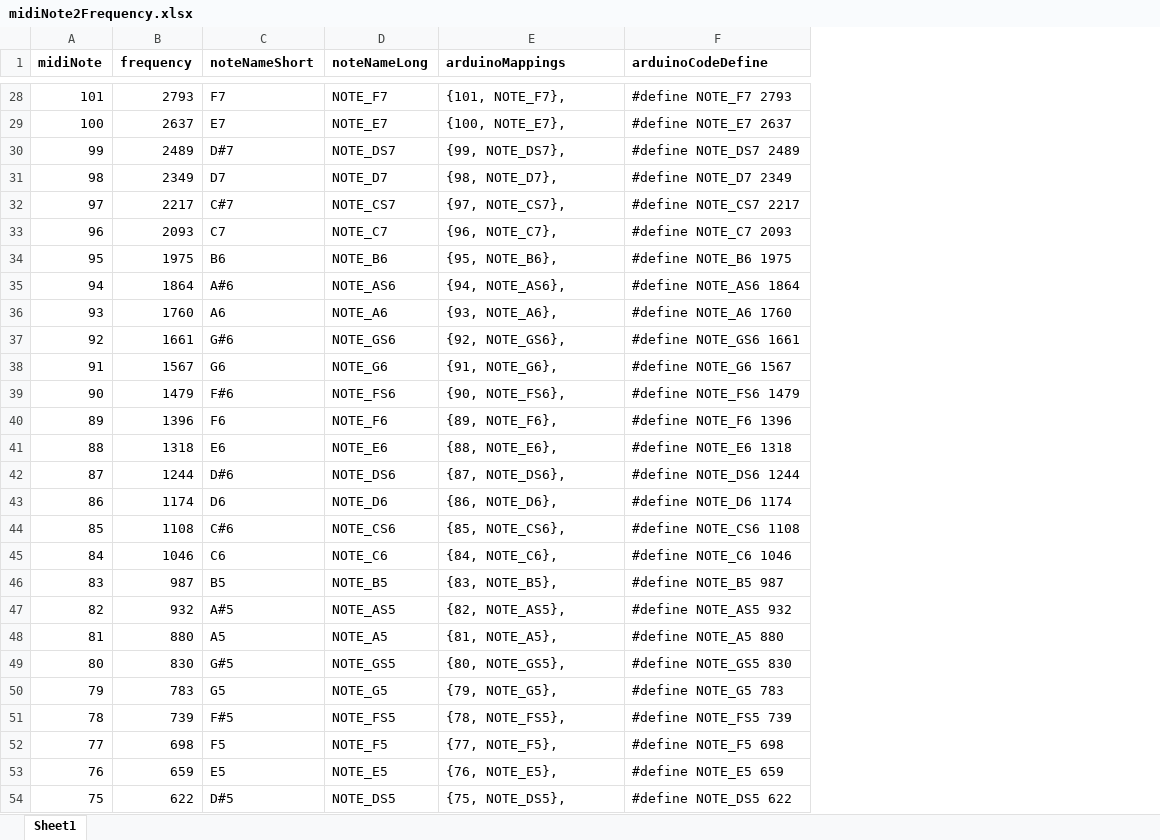
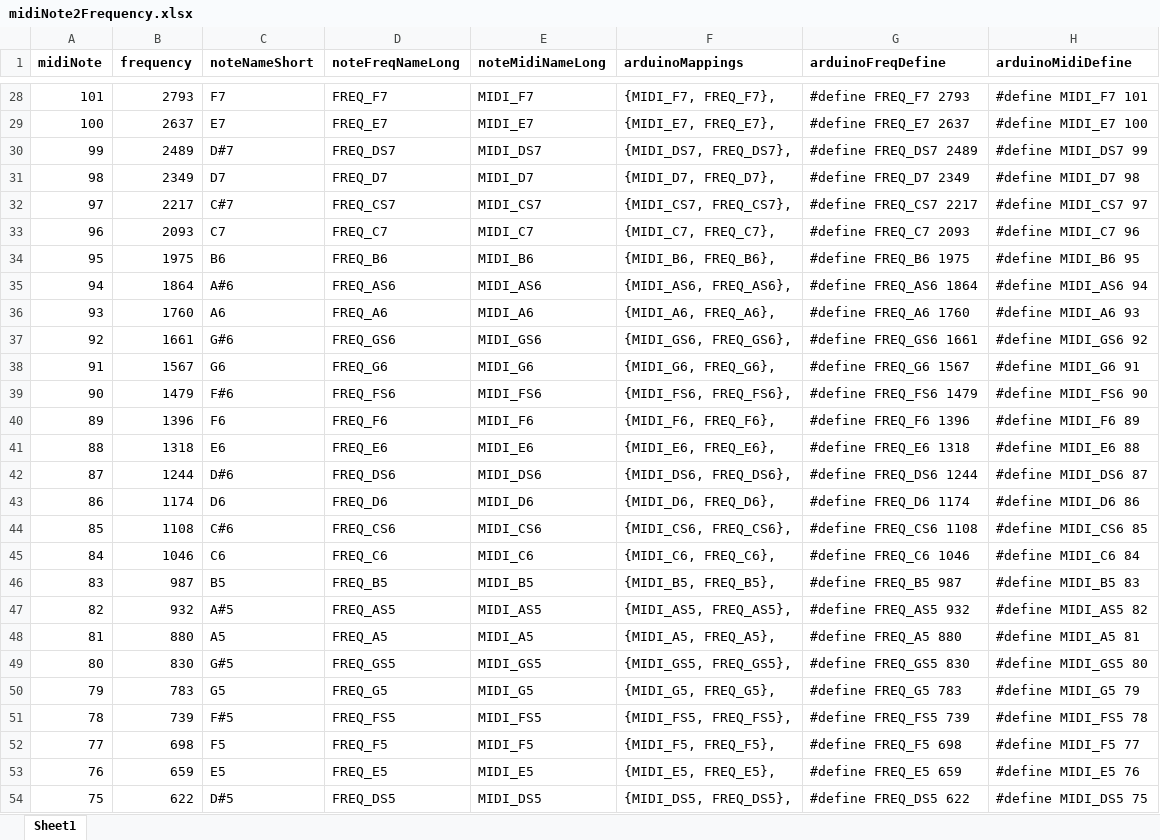
Before and after one commit to jamesleesaunders/arduino_midi, an Excel workbook: midi_tone/midiNote2Frequency.xlsx, sheet Sheet1, drawn as a sheet; only a part is shown, gaps mark what is left out; values as stored, in another font and other column widths than the file's, no borders; removed rows and columns are numbered as before the commit, all else as after; the diff covers the shown part only; the diff names each change by its address in the sheet, - before the commit and + after, or states it on an @@ line.

```diff
--- a/midi_tone/midiNote2Frequency.xlsx (sheet Sheet1)
+++ b/midi_tone/midiNote2Frequency.xlsx (sheet Sheet1)
-column D (noteNameLong), rows 28-54: NOTE_F7 | NOTE_E7 | NOTE_DS7 | NOTE_D7 | NOTE_CS7 | NOTE_C7 | NOTE_B6 | NOTE_AS6 | NOTE_A6 | NOTE_GS6 | NOTE_G6 | NOTE_FS6 | NOTE_F6 | NOTE_E6 | NOTE_DS6 | NOTE_D6 | NOTE_CS6 | NOTE_C6 | NOTE_B5 | NOTE_AS5 | NOTE_A5 | NOTE_GS5 | NOTE_G5 | NOTE_FS5 | NOTE_F5 | NOTE_E5 | NOTE_DS5
+column D (noteFreqNameLong), rows 28-54: FREQ_F7 | FREQ_E7 | FREQ_DS7 | FREQ_D7 | FREQ_CS7 | FREQ_C7 | FREQ_B6 | FREQ_AS6 | FREQ_A6 | FREQ_GS6 | FREQ_G6 | FREQ_FS6 | FREQ_F6 | FREQ_E6 | FREQ_DS6 | FREQ_D6 | FREQ_CS6 | FREQ_C6 | FREQ_B5 | FREQ_AS5 | FREQ_A5 | FREQ_GS5 | FREQ_G5 | FREQ_FS5 | FREQ_F5 | FREQ_E5 | FREQ_DS5
+column E (noteMidiNameLong), rows 28-54: MIDI_F7 | MIDI_E7 | MIDI_DS7 | MIDI_D7 | MIDI_CS7 | MIDI_C7 | MIDI_B6 | MIDI_AS6 | MIDI_A6 | MIDI_GS6 | MIDI_G6 | MIDI_FS6 | MIDI_F6 | MIDI_E6 | MIDI_DS6 | MIDI_D6 | MIDI_CS6 | MIDI_C6 | MIDI_B5 | MIDI_AS5 | MIDI_A5 | MIDI_GS5 | MIDI_G5 | MIDI_FS5 | MIDI_F5 | MIDI_E5 | MIDI_DS5
-column F (arduinoCodeDefine), rows 28-54: #define NOTE_F7 2793 | #define NOTE_E7 2637 | #define NOTE_DS7 2489 | #define NOTE_D7 2349 | #define NOTE_CS7 2217 | #define NOTE_C7 2093 | #define NOTE_B6 1975 | #define NOTE_AS6 1864 | #define NOTE_A6 1760 | #define NOTE_GS6 1661 | #define NOTE_G6 1567 | #define NOTE_FS6 1479 | #define NOTE_F6 1396 | #define NOTE_E6 1318 | #define NOTE_DS6 1244 | #define NOTE_D6 1174 | #define NOTE_CS6 1108 | #define NOTE_C6 1046 | #define NOTE_B5 987 | #define NOTE_AS5 932 | #define NOTE_A5 880 | #define NOTE_GS5 830 | #define NOTE_G5 783 | #define NOTE_FS5 739 | #define NOTE_F5 698 | #define NOTE_E5 659 | #define NOTE_DS5 622
+column G (arduinoFreqDefine), rows 28-54: #define FREQ_F7 2793 | #define FREQ_E7 2637 | #define FREQ_DS7 2489 | #define FREQ_D7 2349 | #define FREQ_CS7 2217 | #define FREQ_C7 2093 | #define FREQ_B6 1975 | #define FREQ_AS6 1864 | #define FREQ_A6 1760 | #define FREQ_GS6 1661 | #define FREQ_G6 1567 | #define FREQ_FS6 1479 | #define FREQ_F6 1396 | #define FREQ_E6 1318 | #define FREQ_DS6 1244 | #define FREQ_D6 1174 | #define FREQ_CS6 1108 | #define FREQ_C6 1046 | #define FREQ_B5 987 | #define FREQ_AS5 932 | #define FREQ_A5 880 | #define FREQ_GS5 830 | #define FREQ_G5 783 | #define FREQ_FS5 739 | #define FREQ_F5 698 | #define FREQ_E5 659 | #define FREQ_DS5 622
+column H (arduinoMidiDefine), rows 28-54: #define MIDI_F7 101 | #define MIDI_E7 100 | #define MIDI_DS7 99 | #define MIDI_D7 98 | #define MIDI_CS7 97 | #define MIDI_C7 96 | #define MIDI_B6 95 | #define MIDI_AS6 94 | #define MIDI_A6 93 | #define MIDI_GS6 92 | #define MIDI_G6 91 | #define MIDI_FS6 90 | #define MIDI_F6 89 | #define MIDI_E6 88 | #define MIDI_DS6 87 | #define MIDI_D6 86 | #define MIDI_CS6 85 | #define MIDI_C6 84 | #define MIDI_B5 83 | #define MIDI_AS5 82 | #define MIDI_A5 81 | #define MIDI_GS5 80 | #define MIDI_G5 79 | #define MIDI_FS5 78 | #define MIDI_F5 77 | #define MIDI_E5 76 | #define MIDI_DS5 75
-F28 (arduinoMappings): {101, NOTE_F7},
+F28 (arduinoMappings): {MIDI_F7, FREQ_F7},
-F29 (arduinoMappings): {100, NOTE_E7},
+F29 (arduinoMappings): {MIDI_E7, FREQ_E7},
-F30 (arduinoMappings): {99, NOTE_DS7},
+F30 (arduinoMappings): {MIDI_DS7, FREQ_DS7},
-F31 (arduinoMappings): {98, NOTE_D7},
+F31 (arduinoMappings): {MIDI_D7, FREQ_D7},
-F32 (arduinoMappings): {97, NOTE_CS7},
+F32 (arduinoMappings): {MIDI_CS7, FREQ_CS7},
-F33 (arduinoMappings): {96, NOTE_C7},
+F33 (arduinoMappings): {MIDI_C7, FREQ_C7},
-F34 (arduinoMappings): {95, NOTE_B6},
+F34 (arduinoMappings): {MIDI_B6, FREQ_B6},
-F35 (arduinoMappings): {94, NOTE_AS6},
+F35 (arduinoMappings): {MIDI_AS6, FREQ_AS6},
-F36 (arduinoMappings): {93, NOTE_A6},
+F36 (arduinoMappings): {MIDI_A6, FREQ_A6},
-F37 (arduinoMappings): {92, NOTE_GS6},
+F37 (arduinoMappings): {MIDI_GS6, FREQ_GS6},
-F38 (arduinoMappings): {91, NOTE_G6},
+F38 (arduinoMappings): {MIDI_G6, FREQ_G6},
-F39 (arduinoMappings): {90, NOTE_FS6},
+F39 (arduinoMappings): {MIDI_FS6, FREQ_FS6},
-F40 (arduinoMappings): {89, NOTE_F6},
+F40 (arduinoMappings): {MIDI_F6, FREQ_F6},
-F41 (arduinoMappings): {88, NOTE_E6},
+F41 (arduinoMappings): {MIDI_E6, FREQ_E6},
-F42 (arduinoMappings): {87, NOTE_DS6},
+F42 (arduinoMappings): {MIDI_DS6, FREQ_DS6},
-F43 (arduinoMappings): {86, NOTE_D6},
+F43 (arduinoMappings): {MIDI_D6, FREQ_D6},
-F44 (arduinoMappings): {85, NOTE_CS6},
+F44 (arduinoMappings): {MIDI_CS6, FREQ_CS6},
-F45 (arduinoMappings): {84, NOTE_C6},
+F45 (arduinoMappings): {MIDI_C6, FREQ_C6},
-F46 (arduinoMappings): {83, NOTE_B5},
+F46 (arduinoMappings): {MIDI_B5, FREQ_B5},
-F47 (arduinoMappings): {82, NOTE_AS5},
+F47 (arduinoMappings): {MIDI_AS5, FREQ_AS5},
-F48 (arduinoMappings): {81, NOTE_A5},
+F48 (arduinoMappings): {MIDI_A5, FREQ_A5},
-F49 (arduinoMappings): {80, NOTE_GS5},
+F49 (arduinoMappings): {MIDI_GS5, FREQ_GS5},
-F50 (arduinoMappings): {79, NOTE_G5},
+F50 (arduinoMappings): {MIDI_G5, FREQ_G5},
-F51 (arduinoMappings): {78, NOTE_FS5},
+F51 (arduinoMappings): {MIDI_FS5, FREQ_FS5},
-F52 (arduinoMappings): {77, NOTE_F5},
+F52 (arduinoMappings): {MIDI_F5, FREQ_F5},
-F53 (arduinoMappings): {76, NOTE_E5},
+F53 (arduinoMappings): {MIDI_E5, FREQ_E5},
-F54 (arduinoMappings): {75, NOTE_DS5},
+F54 (arduinoMappings): {MIDI_DS5, FREQ_DS5},
```
Also changed, not shown: 80 edited cells elsewhere in this sheet, 10 other files.
